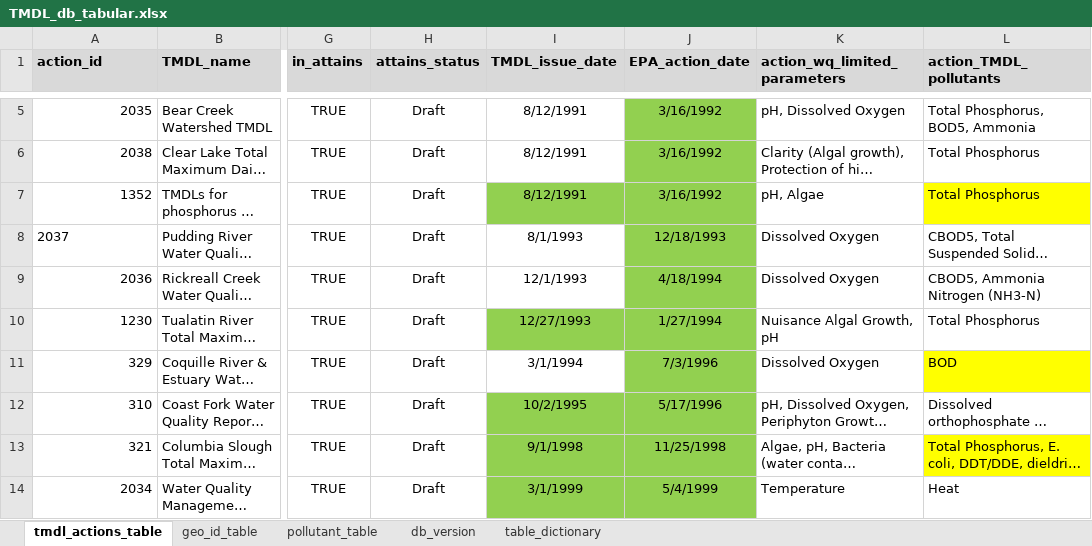
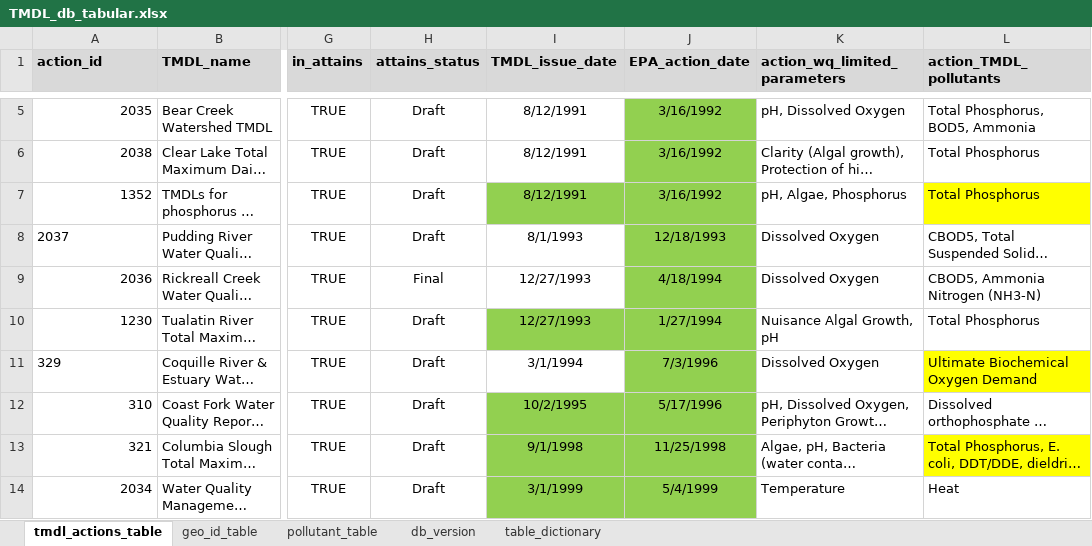
Before and after one commit to DEQrmichie/odeqtmdl, an Excel workbook: data_raw/TMDL_db_tabular.xlsx, sheet tmdl_actions_table, drawn as a sheet; only a part is shown, gaps mark what is left out; long unchanged cells end in …; values as stored, in another font and other column widths than the file's, no borders; the diff covers the shown part only; the diff names each change by its address in the sheet, - before the commit and + after, or states it on an @@ line.

Commit message:
updated tables to v20220412
Added Biological Criteria to John Day TMDL. Added Chlorophyll a to Snake River Hells Canyon TMDLs. Changed pollutant for 1994 Coquille River TMDL from BOD to UBOD. Updated Umatilla TMDL parameters and pollutants names to Aquatic Weeds or Algae and Ammonia Nitrogen (NH3-N). Updated Rickreall Creek issue date. Added Action ID for Little River TMDL addendum. Added phosphorus to Umpqua, Upper Klamath Lake Drainage, and Upper Grande Ronde TMDL listed parameters. Added Aquatic Weeds or Algae to Upper Grande Ronde.

```diff
--- a/data_raw/TMDL_db_tabular.xlsx (sheet tmdl_actions_table)
+++ b/data_raw/TMDL_db_tabular.xlsx (sheet tmdl_actions_table)
-K7 (action_wq_limited_parameters): pH, Algae
+K7 (action_wq_limited_parameters): pH, Algae, Phosphorus
-H9 (attains_status): Draft
+H9 (attains_status): Final
-I9 (TMDL_issue_date): 12/1/1993
+I9 (TMDL_issue_date): 12/27/1993
-A11 alignment: right
+A11 alignment: left
-L11 (action_TMDL_pollutants): BOD
+L11 (action_TMDL_pollutants): Ultimate Biochemical Oxygen Demand
```
Also changed, not shown: 12 edited cells elsewhere in this sheet, sheet db_version, 2 other files.
